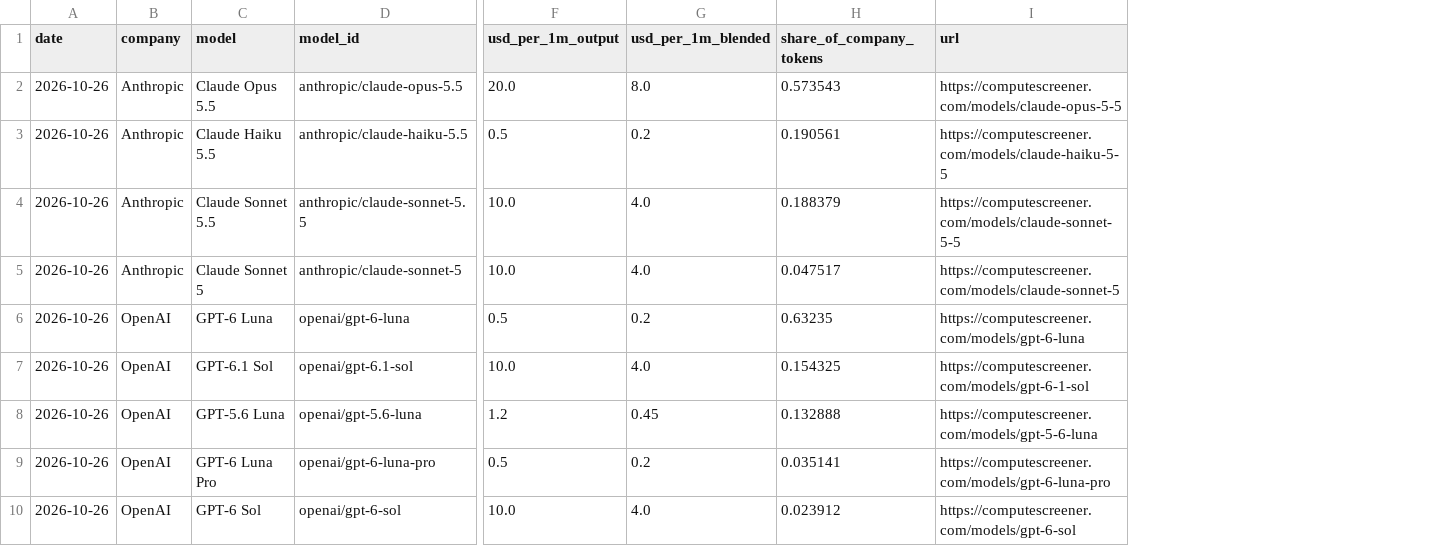
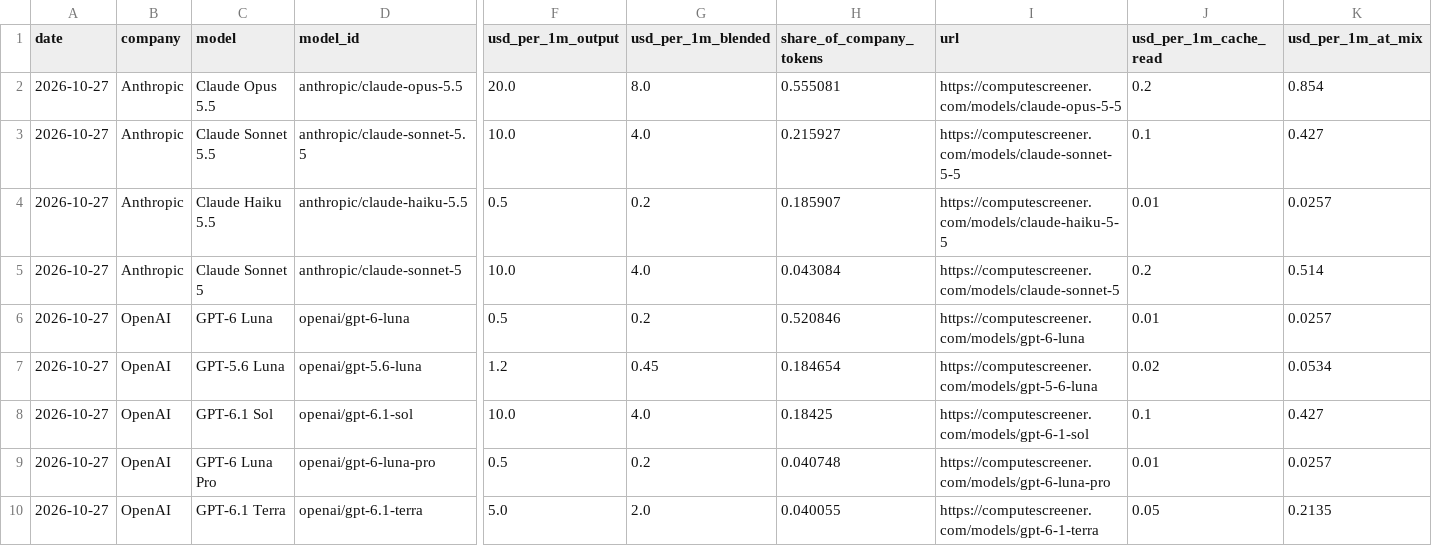
Before and after one commit to renshuBTC/compute-screener, a CSV file: data/token_models_latest.csv, drawn as a sheet; only a part is shown, gaps mark what is left out; removed rows and columns are numbered as before the commit, all else as after; rows hold the shown columns only; the diff covers the shown part only; the diff names each change by its address in the sheet, - before the commit and + after, or states it on an @@ line.

```diff
--- a/data/token_models_latest.csv
+++ b/data/token_models_latest.csv
+column J (usd_per_1m_cache_read), rows 2-3: 0.2 | 0.1; rows 5-7: 0.2 | 0.01 | 0.02; row 9: 0.01
+column K (usd_per_1m_at_mix), rows 2-3: 0.854 | 0.427; rows 5-7: 0.514 | 0.0257 | 0.0534; row 9: 0.0257
-A2 (date): 2026-10-26
+A2 (date): 2026-10-27
-H2 (share_of_company_tokens): 0.573543
+H2 (share_of_company_tokens): 0.555081
-row 3: 2026-10-26 | Anthropic | Claude Haiku 5.5 | anthropic/claude-haiku-5.5 | 0.5 | 0.2 | 0.190561 | https://computescreener.com/models/claude-haiku-5-5
-A3 (date): 2026-10-26
+A3 (date): 2026-10-27
-H3 (share_of_company_tokens): 0.188379
+H3 (share_of_company_tokens): 0.215927
+row 4: 2026-10-27 | Anthropic | Claude Haiku 5.5 | anthropic/claude-haiku-5.5 | 0.5 | 0.2 | 0.185907 | https://computescreener.com/models/claude-haiku-5-5 | 0.01 | 0.0257
-A5:A6 (date): 2026-10-26
+A5:A6 (date): 2026-10-27
-H5 (share_of_company_tokens): 0.047517
+H5 (share_of_company_tokens): 0.043084
-H6 (share_of_company_tokens): 0.63235
+H6 (share_of_company_tokens): 0.520846
-row 7: 2026-10-26 | OpenAI | GPT-6.1 Sol | openai/gpt-6.1-sol | 10.0 | 4.0 | 0.154325 | https://computescreener.com/models/gpt-6-1-sol
-A7 (date): 2026-10-26
+A7 (date): 2026-10-27
-H7 (share_of_company_tokens): 0.132888
+H7 (share_of_company_tokens): 0.184654
+row 8: 2026-10-27 | OpenAI | GPT-6.1 Sol | openai/gpt-6.1-sol | 10.0 | 4.0 | 0.18425 | https://computescreener.com/models/gpt-6-1-sol | 0.1 | 0.427
-A9 (date): 2026-10-26
+A9 (date): 2026-10-27
-H9 (share_of_company_tokens): 0.035141
+H9 (share_of_company_tokens): 0.040748
-row 10: 2026-10-26 | OpenAI | GPT-6 Sol | openai/gpt-6-sol | 10.0 | 4.0 | 0.023912 | https://computescreener.com/models/gpt-6-sol
+row 10: 2026-10-27 | OpenAI | GPT-6.1 Terra | openai/gpt-6.1-terra | 5.0 | 2.0 | 0.040055 | https://computescreener.com/models/gpt-6-1-terra | 0.05 | 0.2135
```
Also changed, not shown: 7 added rows and 42 edited cells elsewhere in this file, data/gpu_index_daily.csv, data/gpu_providers_latest.csv, 3 other files.
